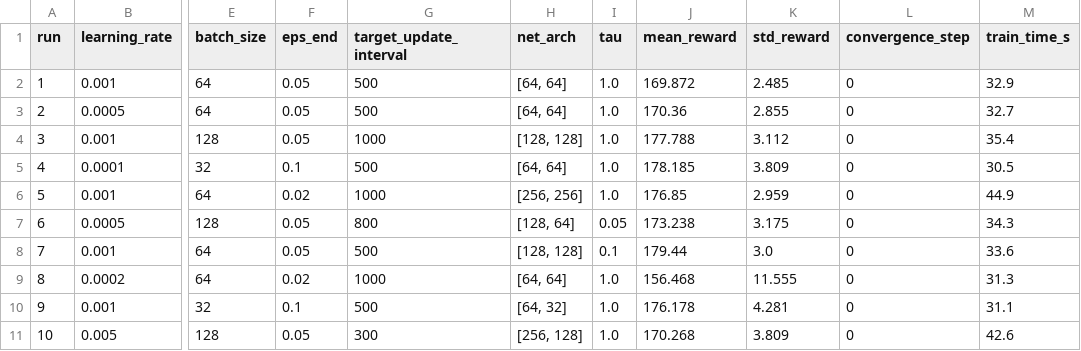
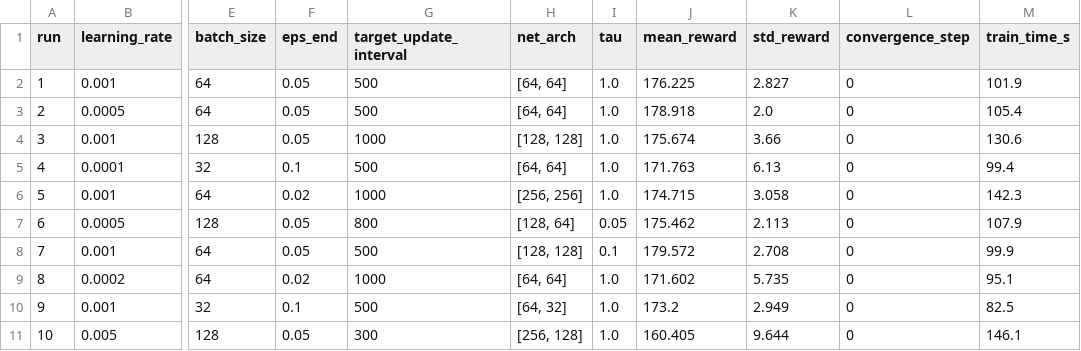
Before and after one commit to oreste-abizera/oreste_abizera_rl_summative, a CSV file: plots/dqn_results.csv, drawn as a sheet; only a part is shown, gaps mark what is left out; the diff names each change by its address in the sheet, - before the commit and + after, or states it on an @@ line.

```diff
--- a/plots/dqn_results.csv
+++ b/plots/dqn_results.csv
-J2 (mean_reward): 169.872
+J2 (mean_reward): 176.225
-K2 (std_reward): 2.485
+K2 (std_reward): 2.827
-M2 (train_time_s): 32.9
+M2 (train_time_s): 101.9
-J3 (mean_reward): 170.36
+J3 (mean_reward): 178.918
-K3 (std_reward): 2.855
+K3 (std_reward): 2.0
-M3 (train_time_s): 32.7
+M3 (train_time_s): 105.4
-J4 (mean_reward): 177.788
+J4 (mean_reward): 175.674
-K4 (std_reward): 3.112
+K4 (std_reward): 3.66
-M4 (train_time_s): 35.4
+M4 (train_time_s): 130.6
-J5 (mean_reward): 178.185
+J5 (mean_reward): 171.763
-K5 (std_reward): 3.809
+K5 (std_reward): 6.13
-M5 (train_time_s): 30.5
+M5 (train_time_s): 99.4
-J6 (mean_reward): 176.85
+J6 (mean_reward): 174.715
-K6 (std_reward): 2.959
+K6 (std_reward): 3.058
-M6 (train_time_s): 44.9
+M6 (train_time_s): 142.3
-J7 (mean_reward): 173.238
+J7 (mean_reward): 175.462
-K7 (std_reward): 3.175
+K7 (std_reward): 2.113
-M7 (train_time_s): 34.3
+M7 (train_time_s): 107.9
-J8 (mean_reward): 179.44
+J8 (mean_reward): 179.572
-K8 (std_reward): 3.0
+K8 (std_reward): 2.708
-M8 (train_time_s): 33.6
+M8 (train_time_s): 99.9
-J9 (mean_reward): 156.468
+J9 (mean_reward): 171.602
-K9 (std_reward): 11.555
+K9 (std_reward): 5.735
-M9 (train_time_s): 31.3
+M9 (train_time_s): 95.1
-J10 (mean_reward): 176.178
+J10 (mean_reward): 173.2
-K10 (std_reward): 4.281
+K10 (std_reward): 2.949
-M10 (train_time_s): 31.1
+M10 (train_time_s): 82.5
-J11 (mean_reward): 170.268
+J11 (mean_reward): 160.405
-K11 (std_reward): 3.809
+K11 (std_reward): 9.644
-M11 (train_time_s): 42.6
+M11 (train_time_s): 146.1
```
Also changed, not shown: plots/ppo_results.csv, plots/reinforce_results.csv, 49 other files.
